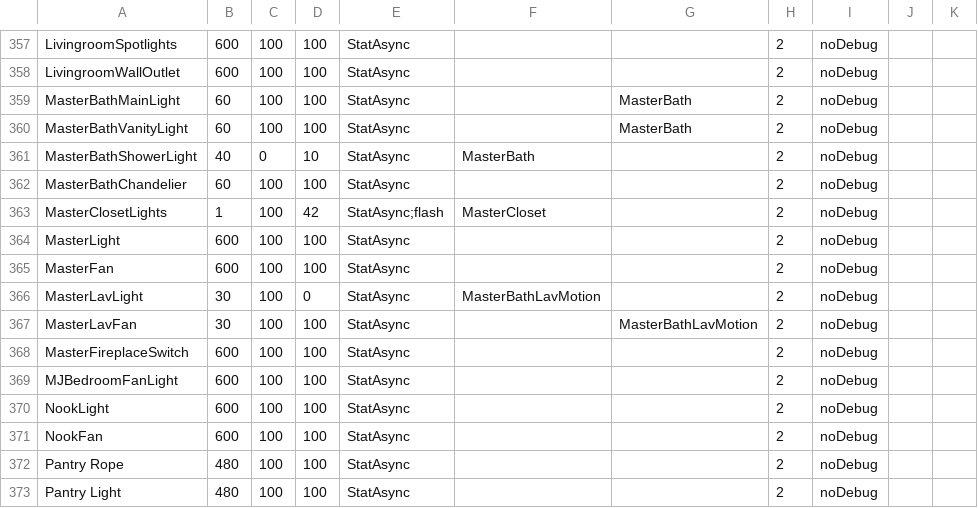
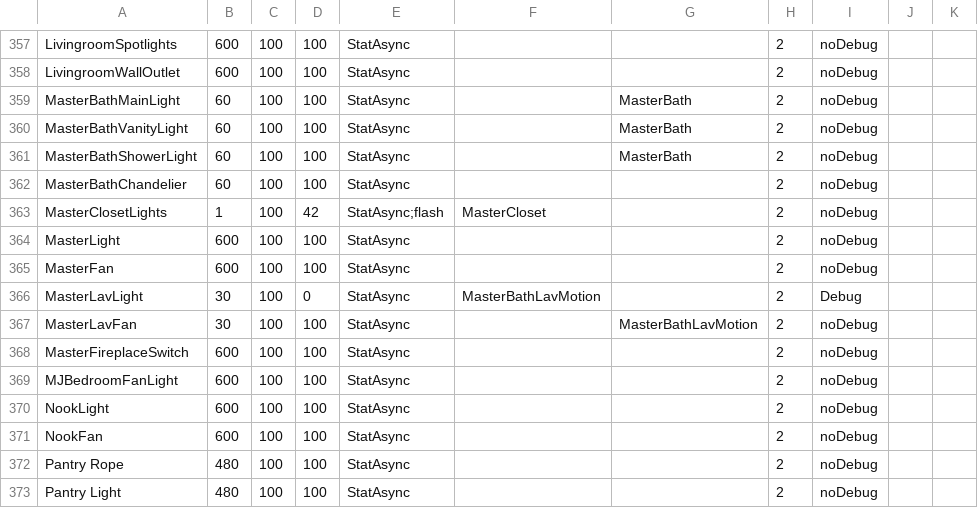
Before and after one commit to gsblive/MotionMap, a CSV file: Contents/Server Plugin/_Configurations/mmConfig.Regency.csv, drawn as a sheet; only a part is shown, gaps mark what is left out.

Commit message:
Debugging code

```diff
--- a/Contents/Server Plugin/_Configurations/mmConfig.Regency.csv
+++ b/Contents/Server Plugin/_Configurations/mmConfig.Regency.csv
@@ -360,3 +360,3 @@ MasterBathMainLight,60,100,100,StatAsync,,MasterBath,2,noDebug,,
 MasterBathVanityLight,60,100,100,StatAsync,,MasterBath,2,noDebug,,
-MasterBathShowerLight,40,0,10,StatAsync,MasterBath,,2,noDebug,,
+MasterBathShowerLight,60,100,100,StatAsync,,MasterBath,2,noDebug,,
 MasterBathChandelier,60,100,100,StatAsync,,,2,noDebug,,
@@ -365,3 +365,3 @@ MasterLight,600,100,100,StatAsync,,,2,noDebug,,
 MasterFan,600,100,100,StatAsync,,,2,noDebug,,
-MasterLavLight,30,100,0,StatAsync,MasterBathLavMotion,,2,noDebug,,
+MasterLavLight,30,100,0,StatAsync,MasterBathLavMotion,,2,Debug,,
 MasterLavFan,30,100,100,StatAsync,,MasterBathLavMotion,2,noDebug,,
```
Also changed, not shown: 1 other file.
